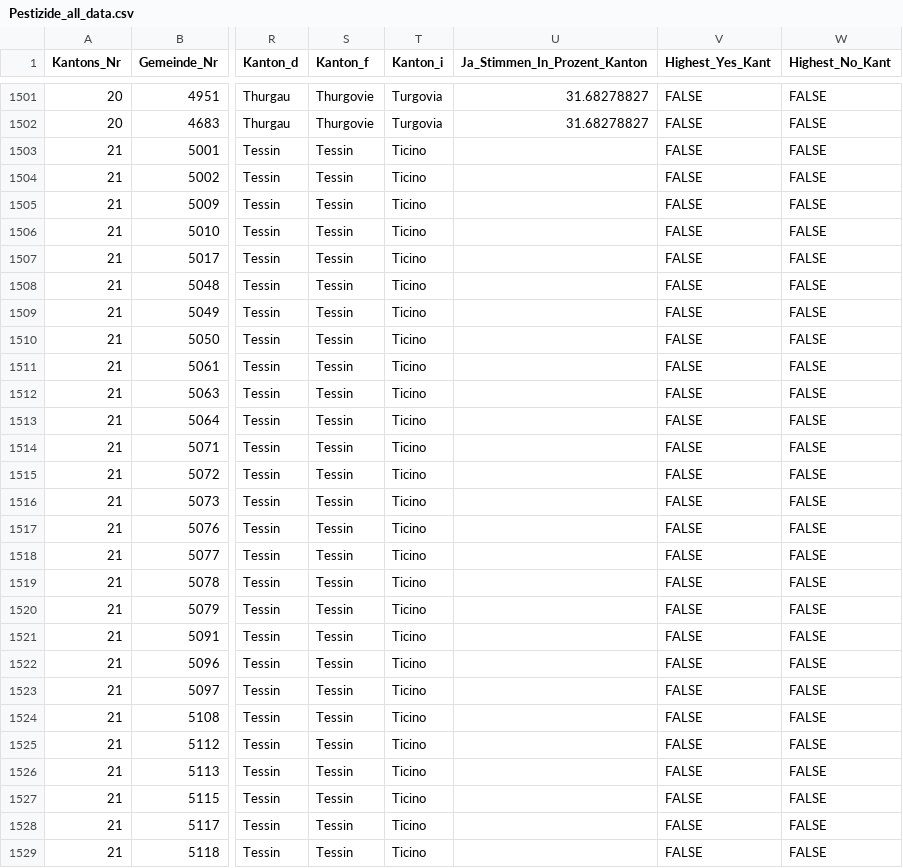
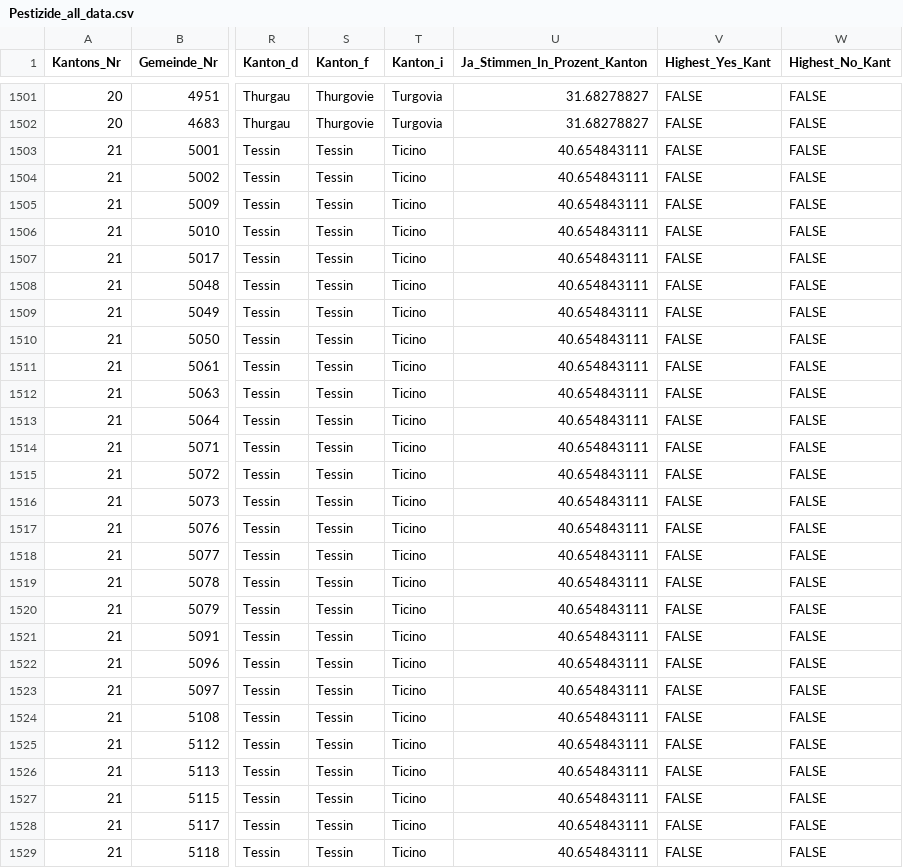
Before and after one commit to awp-finanznachrichten/lena_juni2021, a CSV file: Output/Pestizide_all_data.csv, drawn as a sheet; only a part is shown, gaps mark what is left out; the diff covers the shown part only; the diff names each change by its address in the sheet, - before the commit and + after, or states it on an @@ line.

```diff
--- a/Output/Pestizide_all_data.csv
+++ b/Output/Pestizide_all_data.csv
-U1503:U1529 (Ja_Stimmen_In_Prozent_Kanton): (empty)
+U1503:U1529 (Ja_Stimmen_In_Prozent_Kanton): 40.654843111
```
Also changed, not shown: 104 edited cells elsewhere in this file, Output/CO2_all_data.csv, Output/Covid-19_all_data.csv, 15 other files.
